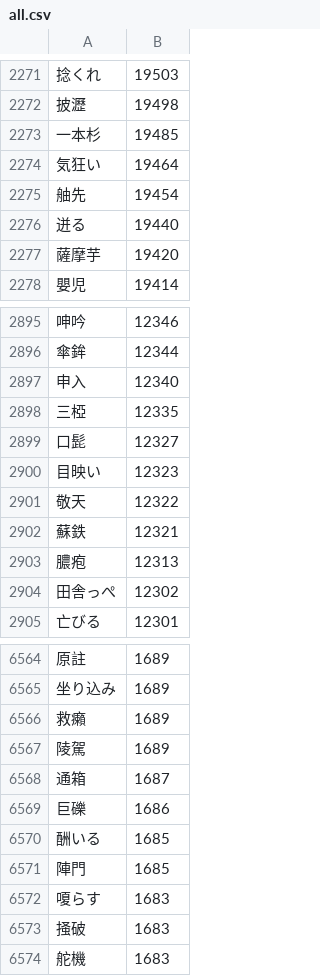
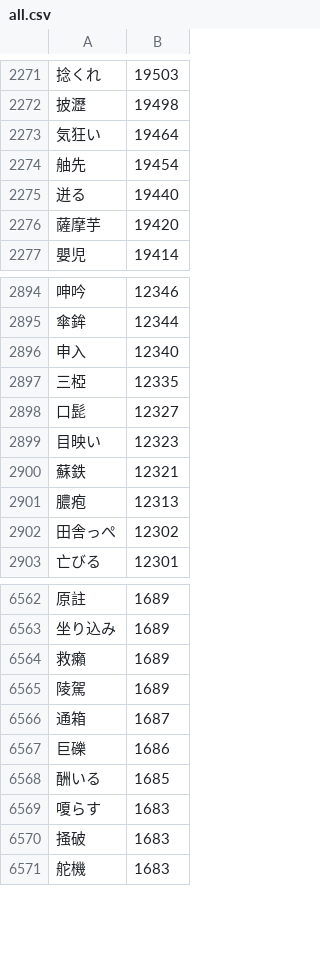
Before and after one commit to marmooo/nandoku, a CSV file: dist/all.csv, drawn as a sheet; only a part is shown, gaps mark what is left out.

```diff
--- a/dist/all.csv
+++ b/dist/all.csv
@@ -2272,3 +2272,2 @@
 披瀝,19498
-一本杉,19485
 気狂い,19464
@@ -2900,3 +2899,2 @@
 目映い,12323
-敬天,12322
 蘇鉄,12321
@@ -6570,3 +6568,2 @@
 酬いる,1685
-陣門,1685
 嗄らす,1683
```
Also changed, not shown: dist/6.csv, dist/7.csv, 29 other files.
